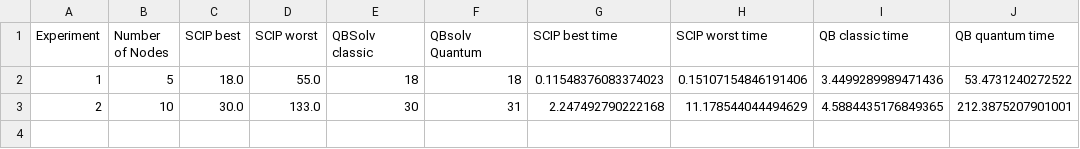
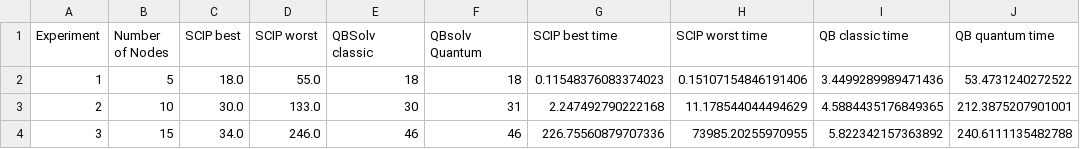
Before and after one commit to AndreLopesSantos/Quantum_Routing, a CSV file: results.csv, drawn as a sheet; the diff names each change by its address in the sheet, - before the commit and + after, or states it on an @@ line.

```diff
--- a/results.csv
+++ b/results.csv
+row 4: 3 | 15 | 34.0 | 246.0 | 46 | 46 | 226.75560879707336 | 73985.20255970955 | 5.822342157363892 | 240.6111135482788
```
Also changed, not shown: 8 other files.
